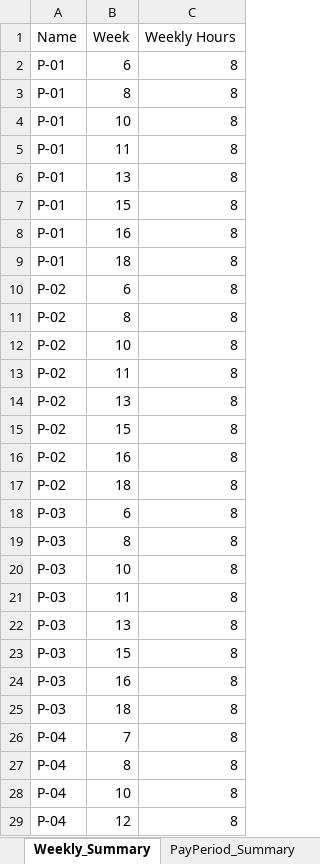
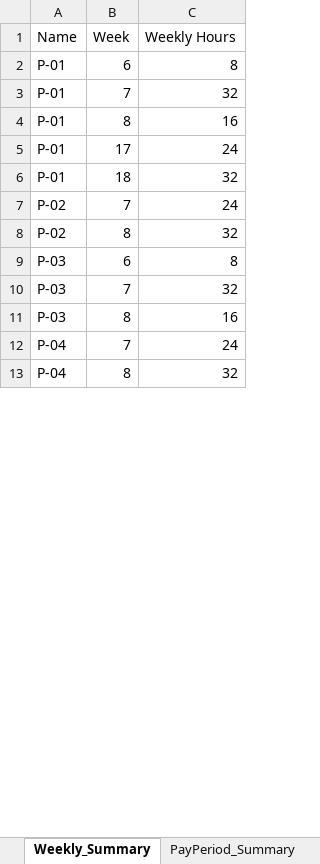
Before and after one commit to ryanhamamura/sched, an Excel workbook: COA2_2026_Individual_Schedule_PP05_PP10.xlsx, sheet Weekly_Summary, drawn as a sheet; only a part is shown; values as stored, in another font and other column widths than the file's, no borders; removed rows and columns are numbered as before the commit, all else as after; the diff covers the shown part only; the diff names each change by its address in the sheet, - before the commit and + after, or states it on an @@ line.

```diff
--- a/COA2_2026_Individual_Schedule_PP05_PP10.xlsx (sheet Weekly_Summary)
+++ b/COA2_2026_Individual_Schedule_PP05_PP10.xlsx (sheet Weekly_Summary)
+row 3: P-01 | 7 | 32
-C4 (Weekly Hours): 8
+C4 (Weekly Hours): 16
-B5 (Week): 10
+B5 (Week): 17
-C5 (Weekly Hours): 8
+C5 (Weekly Hours): 24
-row 5: P-01 | 11 | 8
-row 6: P-01 | 13 | 8
-row 7: P-01 | 15 | 8
-row 8: P-01 | 16 | 8
-C6 (Weekly Hours): 8
+C6 (Weekly Hours): 32
-B7 (Week): 6
+B7 (Week): 7
-C7 (Weekly Hours): 8
+C7 (Weekly Hours): 24
-C8 (Weekly Hours): 8
+C8 (Weekly Hours): 32
-row 12: P-02 | 10 | 8
-row 13: P-02 | 11 | 8
-row 14: P-02 | 13 | 8
-row 15: P-02 | 15 | 8
-row 16: P-02 | 16 | 8
-row 17: P-02 | 18 | 8
+row 10: P-03 | 7 | 32
-C11 (Weekly Hours): 8
+C11 (Weekly Hours): 16
-row 20: P-03 | 10 | 8
-row 21: P-03 | 11 | 8
-row 22: P-03 | 13 | 8
-row 23: P-03 | 15 | 8
-row 24: P-03 | 16 | 8
-row 25: P-03 | 18 | 8
-C12 (Weekly Hours): 8
+C12 (Weekly Hours): 24
-C13 (Weekly Hours): 8
+C13 (Weekly Hours): 32
-row 28: P-04 | 10 | 8
-row 29: P-04 | 12 | 8
```
Also changed, not shown: 15 added rows, 161 removed rows and 61 edited cells elsewhere in this sheet, sheet PayPeriod_Summary, sheet Daily_Assignments, sheet Fairness_Summary, 1 other file.
